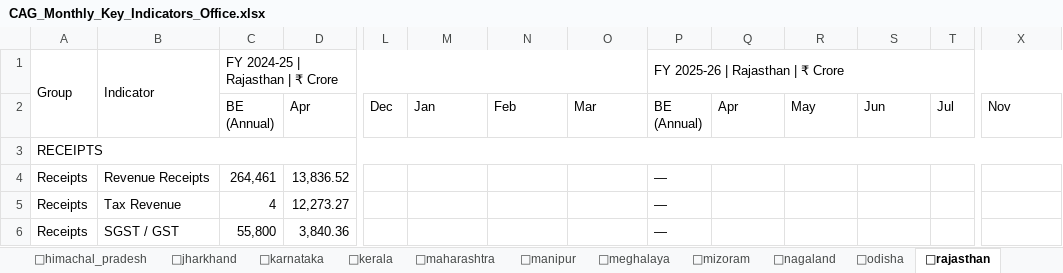
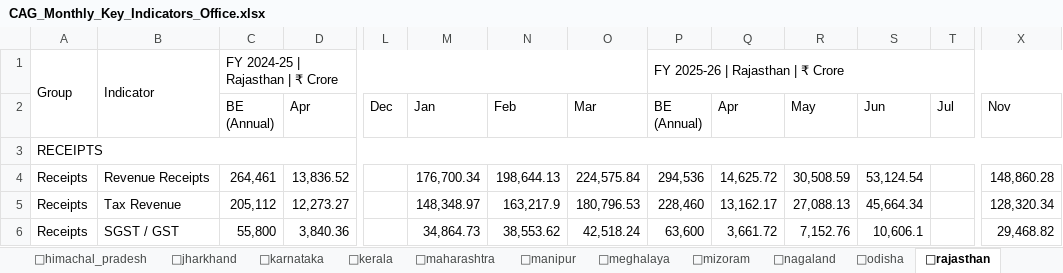
Before and after one commit to alokbarnwal/fiscal-pulse, an Excel workbook: outputs/CAG_Monthly_Key_Indicators_Office.xlsx, sheet 📍rajasthan, drawn as a sheet; only a part is shown, gaps mark what is left out; values as stored, in another font and other column widths than the file's, no cell formats; the diff covers the shown part only; the diff names each change by its address in the sheet, - before the commit and + after, or states it on an @@ line.

```diff
--- a/outputs/CAG_Monthly_Key_Indicators_Office.xlsx (sheet 📍rajasthan)
+++ b/outputs/CAG_Monthly_Key_Indicators_Office.xlsx (sheet 📍rajasthan)
-M4: (empty)
+M4: 176,700.34
-N4: (empty)
+N4: 198,644.13
-O4: (empty)
+O4: 224,575.84
-P4: —
+P4: 294,536
-Q4: (empty)
+Q4: 14,625.72
-R4: (empty)
+R4: 30,508.59
-S4: (empty)
+S4: 53,124.54
-X4: (empty)
+X4: 148,860.28
-C5: 4
+C5: 205,112
-M5: (empty)
+M5: 148,348.97
-N5: (empty)
+N5: 163,217.9
-O5: (empty)
+O5: 180,796.53
-P5: —
+P5: 228,460
-Q5: (empty)
+Q5: 13,162.17
-R5: (empty)
+R5: 27,088.13
-S5: (empty)
+S5: 45,664.34
-X5: (empty)
+X5: 128,320.34
-M6: (empty)
+M6: 34,864.73
-N6: (empty)
+N6: 38,553.62
-O6: (empty)
+O6: 42,518.24
-P6: —
+P6: 63,600
-Q6: (empty)
+Q6: 3,661.72
-R6: (empty)
+R6: 7,152.76
-S6: (empty)
+S6: 10,606.1
-X6: (empty)
+X6: 29,468.82
```
Also changed, not shown: 204 edited cells elsewhere in this sheet, sheet 🔍 Data Quality, sheet 📍odisha, sheet 📍andhra_pradesh, sheet 📍chhattisgarh, sheet 📍assam, sheet 📍west_bengal, 16 more sheets, cell formats, 37 other files.
